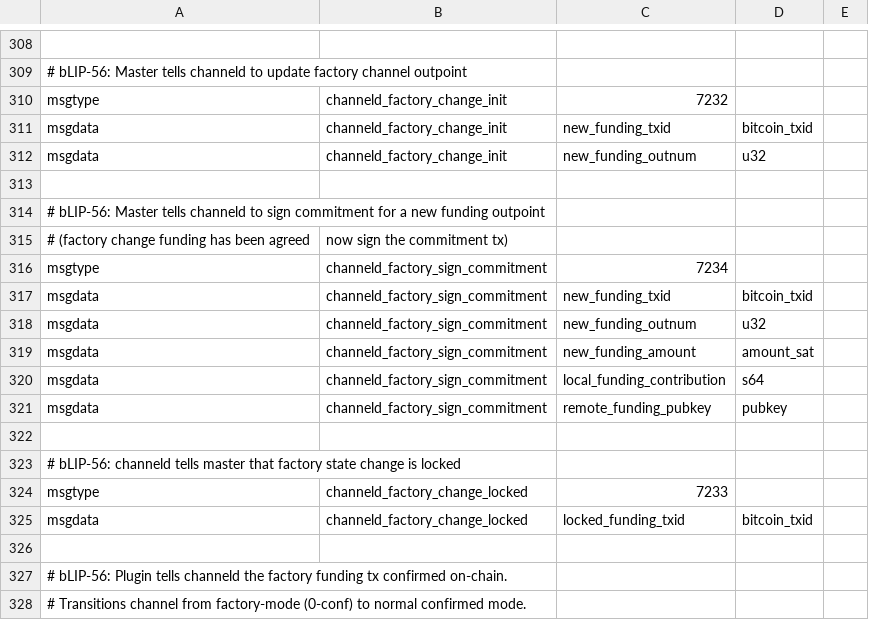
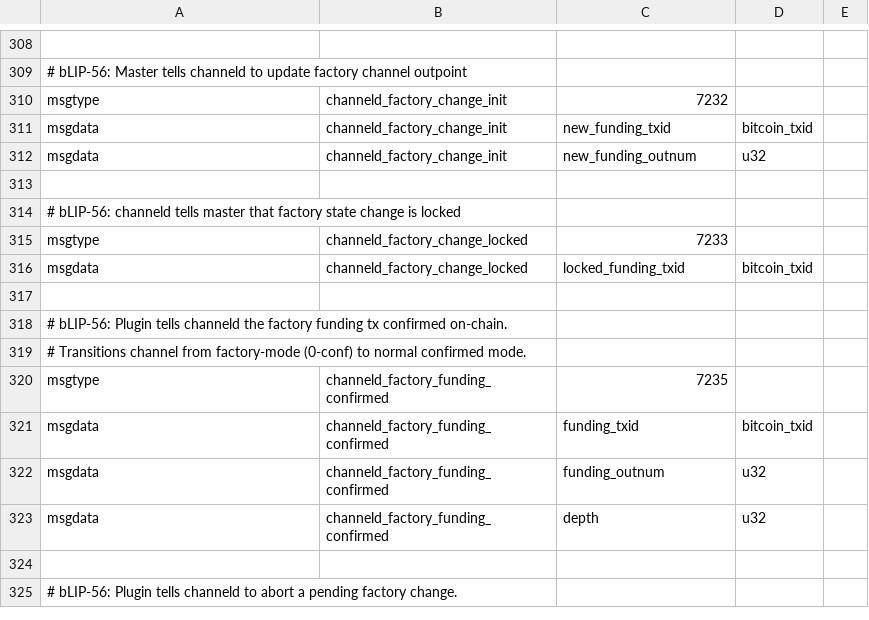
Before and after one commit to 8144225309/lightning, a CSV file: channeld/channeld_wire.csv, drawn as a sheet; only a part is shown, gaps mark what is left out; the shorter side is filled out with more unchanged rows; the diff names each change by its address in the sheet, - before the commit and + after, or states it on an @@ line.

Commit message:
Remove unused feature bit 270 + factory-sign-commitment RPC/wire
Phase 2: Remove OPT_PLUGGABLE_CHANNEL_FACTORIES (bit 270) — defined
but never referenced anywhere in the codebase. Unused dead code.

Phase 3: Remove factory-sign-commitment RPC + wire 7234 — dead code
since factory-change auto-signs commitments. Removes:
- json_factory_sign_commitment RPC (~50 lines)
- handle_master_factory_sign_commitment channeld handler (~80 lines)
- channeld_factory_sign_commitment wire definition (6 lines)
- All dispatcher cases for wire 7234

The bLIP-56 fork now has only essential changes:
- TLV 65600 (channel_in_factory) — still needed for fundee zero-conf
- fundchannel_complete factory_funding_txid override
- factory-change RPC + channeld wire 7232/7233/7235
- checkutxo RPC
- Skip funding watch + zero-conf for factory channels
- Wallet crash fix

```diff
--- a/channeld/channeld_wire.csv
+++ b/channeld/channeld_wire.csv
-row 314: # bLIP-56: Master tells channeld to sign commitment for a new funding outpoint
-row 315: # (factory change funding has been agreed | now sign the commitment tx)
-row 316: msgtype | channeld_factory_sign_commitment | 7234
-row 317: msgdata | channeld_factory_sign_commitment | new_funding_txid | bitcoin_txid
-row 318: msgdata | channeld_factory_sign_commitment | new_funding_outnum | u32
-row 319: msgdata | channeld_factory_sign_commitment | new_funding_amount | amount_sat
-row 320: msgdata | channeld_factory_sign_commitment | local_funding_contribution | s64
-row 321: msgdata | channeld_factory_sign_commitment | remote_funding_pubkey | pubkey
-row 322: (empty)
```
Also changed, not shown: 4 other files.
